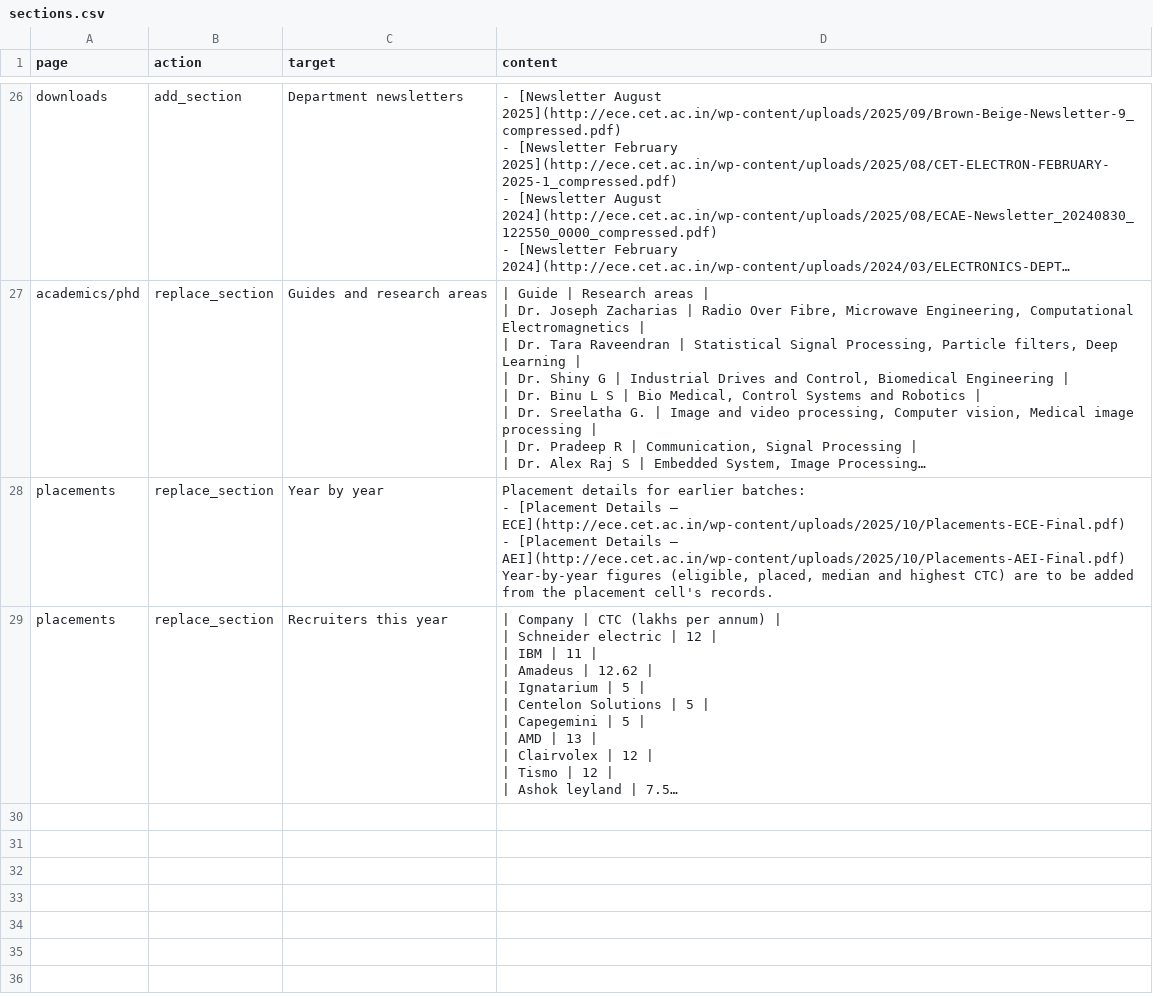
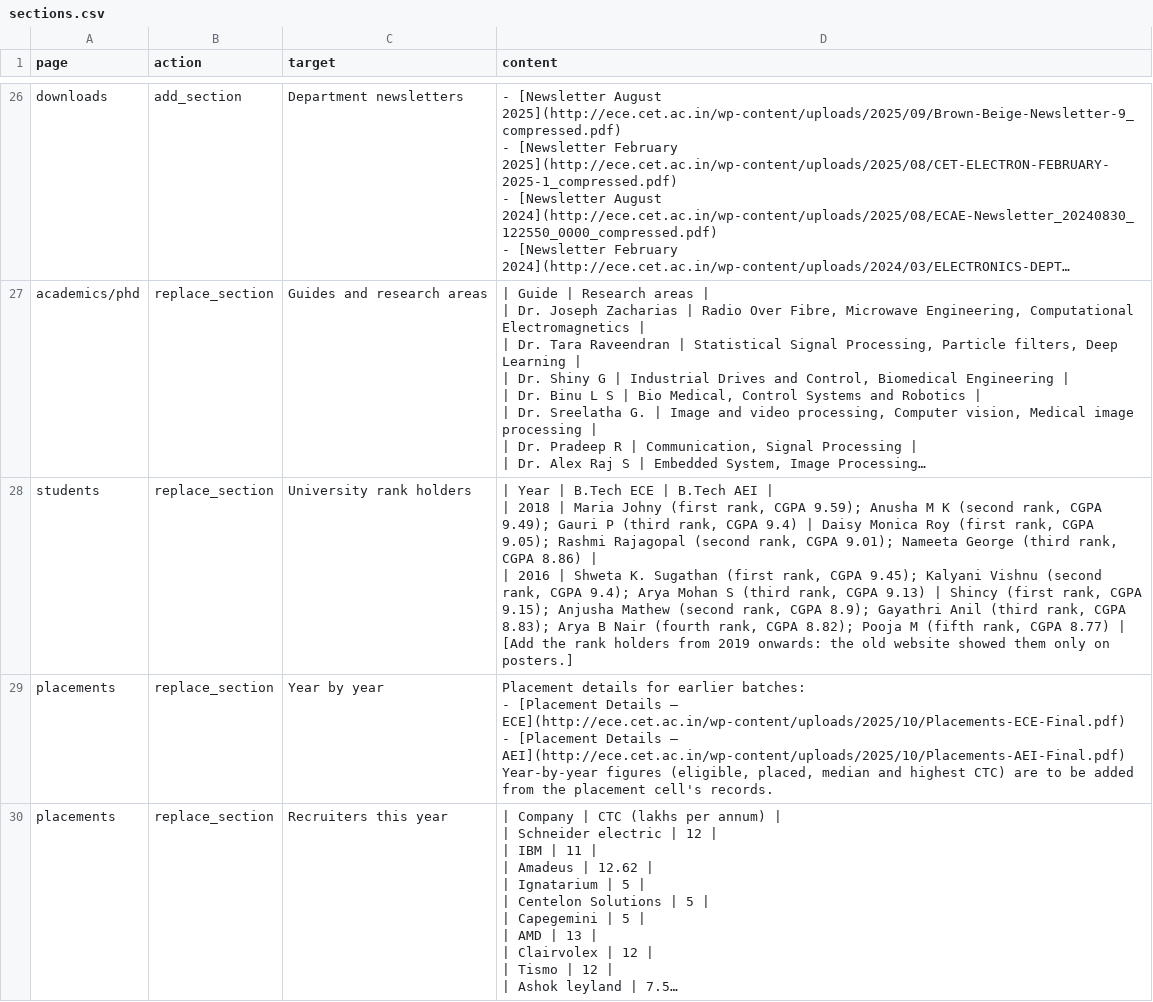
Before and after one commit to jim79/cet-ece-wp, a CSV file: playground/data/sections.csv, drawn as a sheet; only a part is shown, gaps mark what is left out; long unchanged cells end in …; ↵ is a line break in a cell; the diff names each change by its address in the sheet, - before the commit and + after, or states it on an @@ line.

Commit message:
Import ROS, CetEcGo, THRIVE, orientation and talk write-ups; rank holders

```diff
--- a/playground/data/sections.csv
+++ b/playground/data/sections.csv
+row 28: students | replace_section | University rank holders | | Year | B.Tech ECE | B.Tech AEI | ↵ | 2018 | Maria Johny (first rank, CGPA 9.59); Anusha M K (second rank, CGPA 9.49); Gauri P (third rank, CGPA 9.4) | Daisy Monica Roy (first rank, CGPA 9.05); Rashmi Rajagopal (second rank, CGPA 9.01); Nameeta George (third rank, CGPA 8.86) | ↵ | 2016 | Shweta K. Sugathan (first rank, CGPA 9.45); Kalyani Vishnu (second rank, CGPA 9.4); Arya Mohan S (third rank, CGPA 9.13) | Shincy (first rank, CGPA 9.15); Anjusha Mathew (second rank, CGPA 8.9); Gayathri Anil (third rank, CGPA 8.83); Arya B Nair (fourth rank, CGPA 8.82); Pooja M (fifth rank, CGPA 8.77) | ↵ [Add the rank holders from 2019 onwards: the old website showed them only on posters.]
```
Also changed, not shown: 4 other files.
